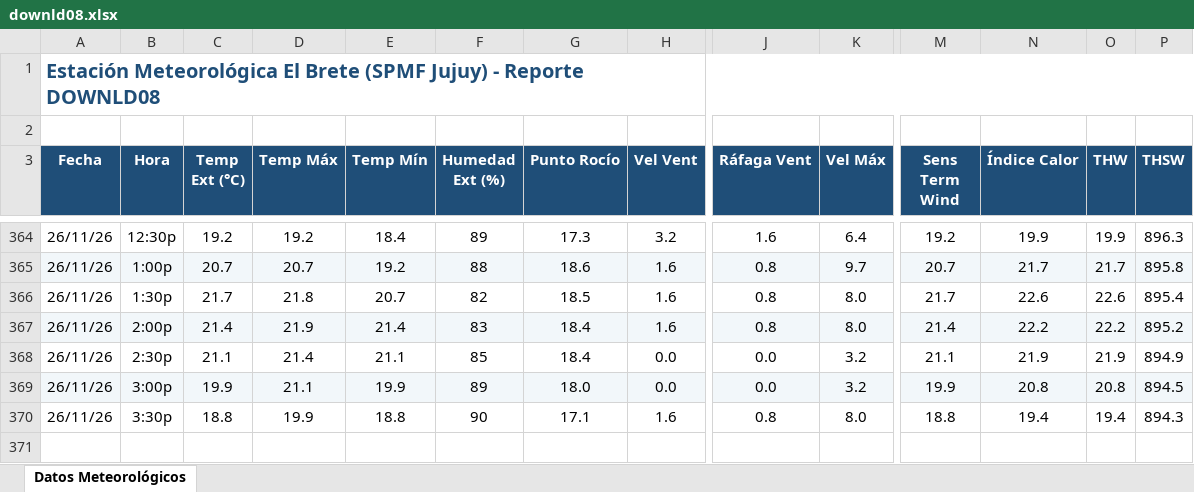
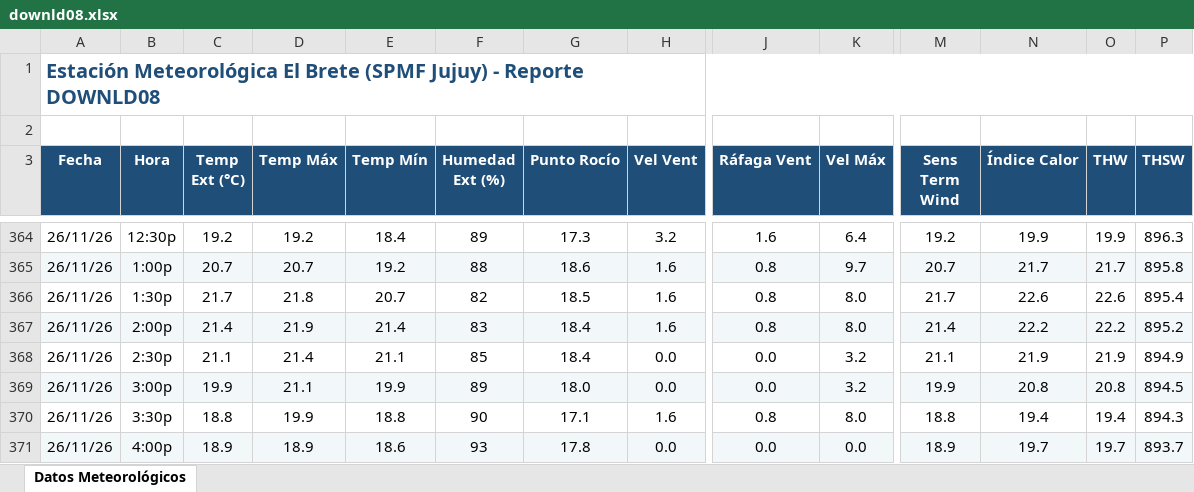
Before and after one commit to intasalta/ema_elbrete, an Excel workbook: downld08.xlsx, sheet Datos Meteorológicos, drawn as a sheet; only a part is shown, gaps mark what is left out; values as stored, in another font and other column widths than the file's, no borders; rows hold the shown columns only; the diff names each change by its address in the sheet, - before the commit and + after, or states it on an @@ line.

```diff
--- a/downld08.xlsx (sheet Datos Meteorológicos)
+++ b/downld08.xlsx (sheet Datos Meteorológicos)
+row 371: 26/11/26 | 4:00p | 18.9 | 18.9 | 18.6 | 93 | 17.8 | 0.0 | 0.0 | 0.0 | 18.9 | 19.7 | 19.7 | 893.7
```
Also changed, not shown: downld02.xlsx, 2 other files.
